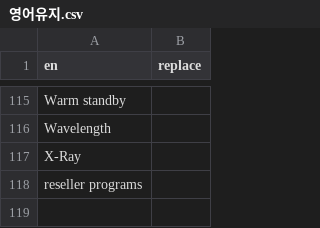
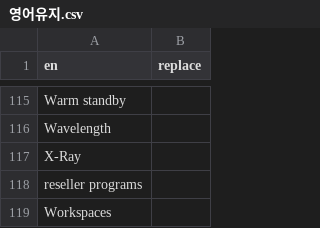
Before and after one commit to kwon-jaehong/aws_certificate, a CSV file: site_parsing/CLF/영어유지.csv, drawn as a sheet; only a part is shown, gaps mark what is left out; the diff names each change by its address in the sheet, - before the commit and + after, or states it on an @@ line.

```diff
--- a/site_parsing/CLF/영어유지.csv
+++ b/site_parsing/CLF/영어유지.csv
+row 119: Workspaces
```
Also changed, not shown: 1 other file.
